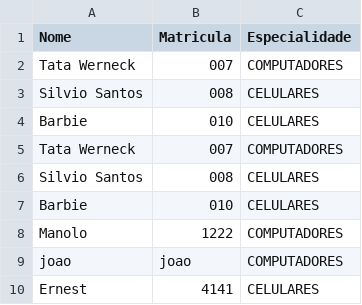
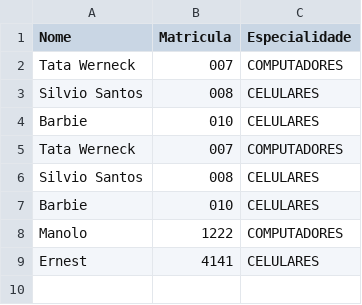
Before and after one commit to BrandaoJatoba/assistencia-tecnica, a CSV file: dados/tecnico.csv, drawn as a sheet.

```diff
--- a/dados/tecnico.csv
+++ b/dados/tecnico.csv
@@ -8,3 +8,2 @@ Barbie;010;CELULARES
 Manolo;1222;COMPUTADORES
-joao;joao;COMPUTADORES
 Ernest;4141;CELULARES
```
Also changed, not shown: 5 other files.
